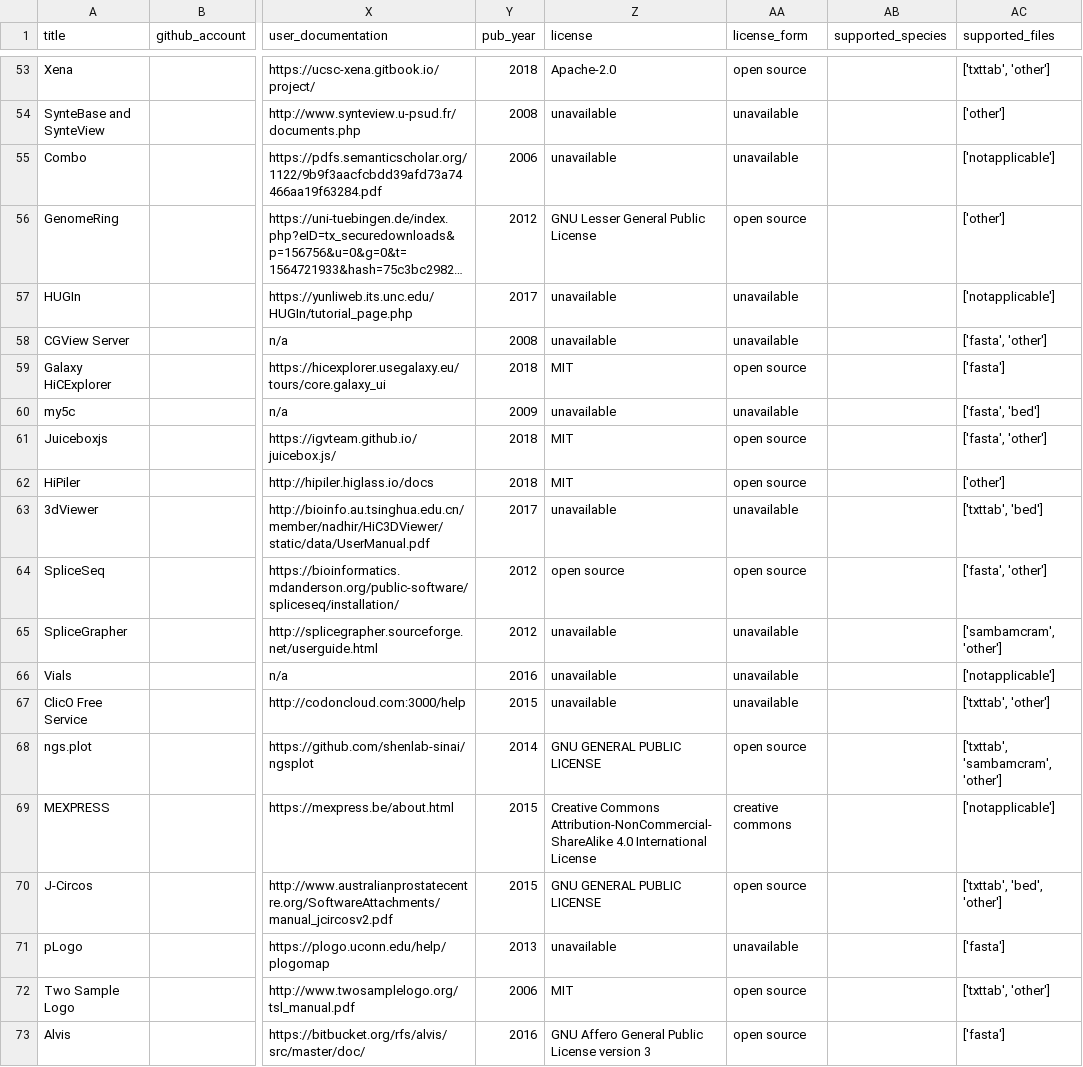
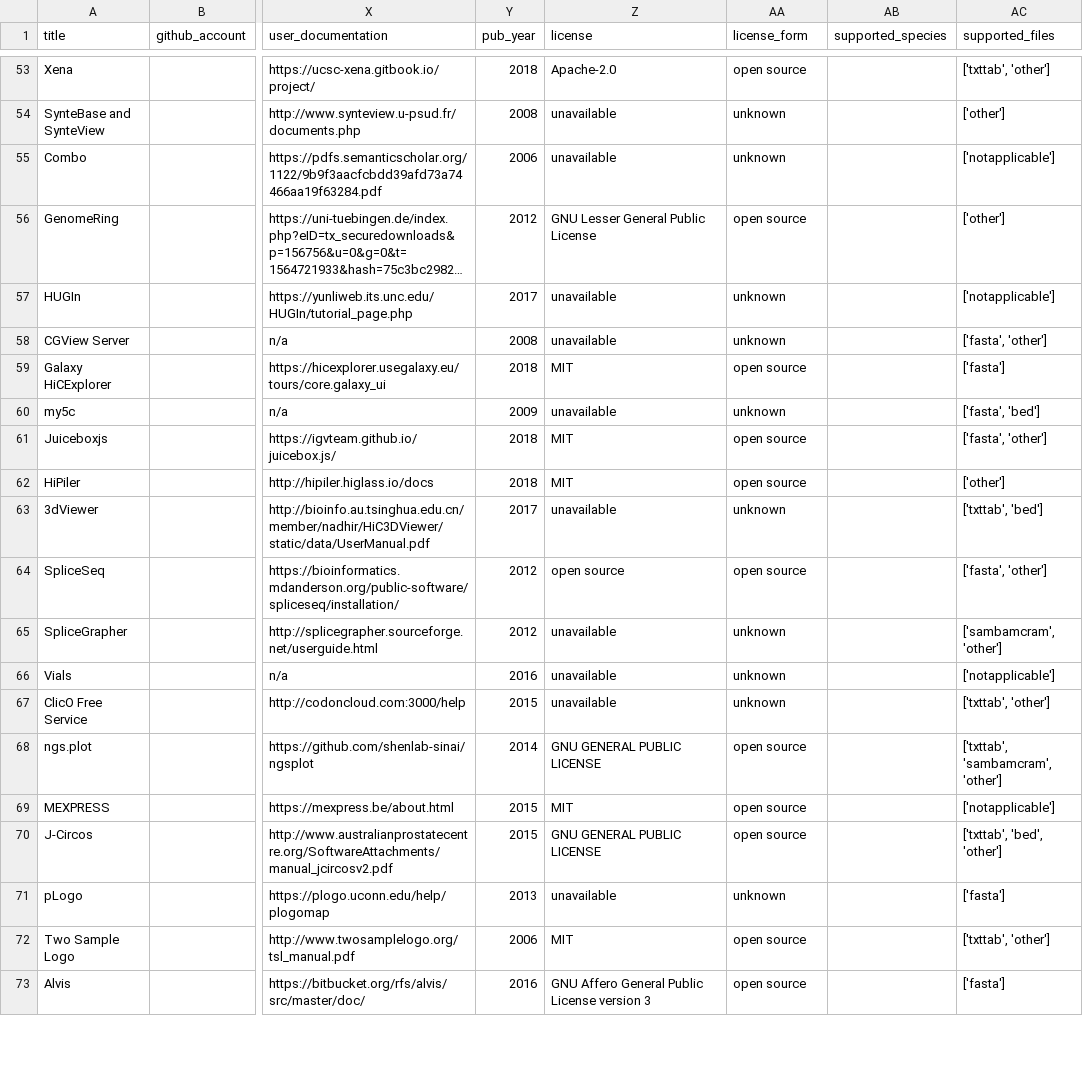
Before and after one commit to hms-dbmi/genocat, a CSV file: csv_to_yaml/data.csv, drawn as a sheet; only a part is shown, gaps mark what is left out; long unchanged cells end in …; the diff covers the shown part only; the diff names each change by its address in the sheet, - before the commit and + after, or states it on an @@ line.

Commit message:
license search functions

```diff
--- a/csv_to_yaml/data.csv
+++ b/csv_to_yaml/data.csv
-AA54:AA55 (license_form): unavailable
+AA54:AA55 (license_form): unknown
-AA57:AA58 (license_form): unavailable
+AA57:AA58 (license_form): unknown
-AA60 (license_form): unavailable
+AA60 (license_form): unknown
-AA63 (license_form): unavailable
+AA63 (license_form): unknown
-AA65:AA67 (license_form): unavailable
+AA65:AA67 (license_form): unknown
-Z69 (license): Creative Commons Attribution-NonCommercial-ShareAlike 4.0 International License
+Z69 (license): MIT
-AA69 (license_form): creative commons
+AA69 (license_form): open source
-AA71 (license_form): unavailable
+AA71 (license_form): unknown
```
Also changed, not shown: 31 edited cells elsewhere in this file, 44 other files.
